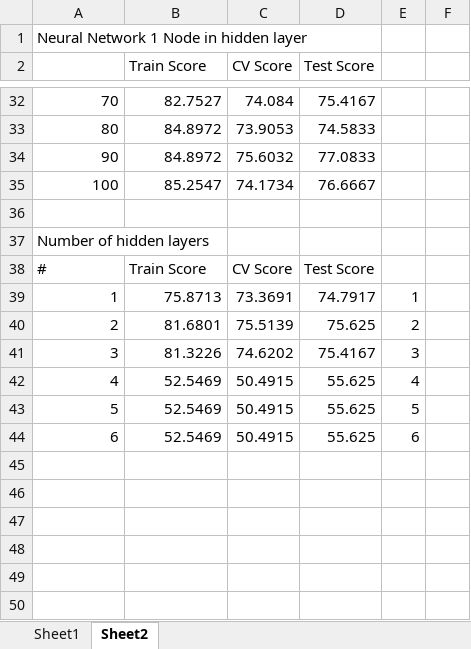
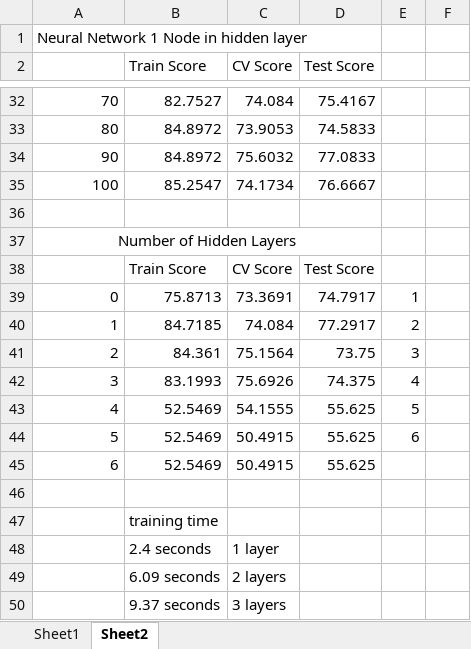
Before and after one commit to freelorita94/ABAGAIL, an Excel workbook: WekaData/Neural Network Data Results.xlsx, sheet Sheet2, drawn as a sheet; only a part is shown, gaps mark what is left out; values as stored, in another font and other column widths than the file's, no borders; charts and pictures not drawn; removed rows and columns are numbered as before the commit, all else as after; the diff names each change by its address in the sheet, - before the commit and + after, or states it on an @@ line.

Commit message:
Correcting test files

```diff
--- a/WekaData/Neural Network Data Results.xlsx (sheet Sheet2)
+++ b/WekaData/Neural Network Data Results.xlsx (sheet Sheet2)
-A37: Number of hidden layers
+A37: Number of Hidden Layers
-A37 alignment: left
+A37 alignment: center
+A37:D37 merged
-A38: #
+A38: (empty)
-A39: 1
+A39: 0
-row 40: 2 | 81.6801 | 75.5139 | 75.625 | 2
-row 41: 3 | 81.3226 | 74.6202 | 75.4167 | 3
+row 40: 1 | 84.7185 | 74.084 | 77.2917 | 2
+row 41: 2 | 84.361 | 75.1564 | 73.75 | 3
+row 42: 3 | 83.1993 | 75.6926 | 74.375 | 4
-C43 (CV Score): 50.4915
+C43 (CV Score): 54.1555
-E43: 4
+E43: 5
-E44: 5
+E44: 6
-E45: 6
+E45: (empty)
+row 46: (empty)
+row 47:  | training time
+row 48:  | 2.4 seconds | 1 layer
+row 49:  | 6.09 seconds | 2 layers
+row 50:  | 9.37 seconds | 3 layers
```
Also changed, not shown: charts or pictures, 13 other files.
